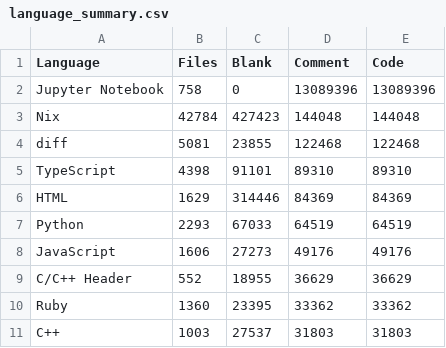
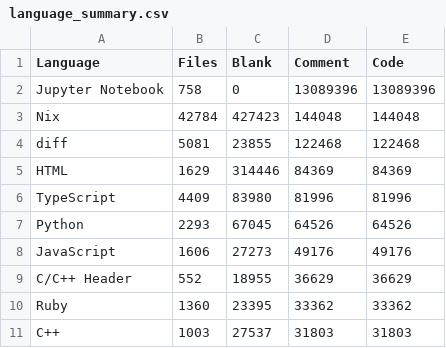
Before and after one commit to mohitmishra786/mohitmishra786, a CSV file: loc_results/language_summary.csv, drawn as a sheet; only a part is shown; the diff covers the shown part only.

```diff
--- a/loc_results/language_summary.csv
+++ b/loc_results/language_summary.csv
@@ -4,5 +4,5 @@ Nix,42784,427423,144048,144048
 diff,5081,23855,122468,122468
-TypeScript,4398,91101,89310,89310
 HTML,1629,314446,84369,84369
-Python,2293,67033,64519,64519
+TypeScript,4409,83980,81996,81996
+Python,2293,67045,64526,64526
 JavaScript,1606,27273,49176,49176
```
Also changed, not shown: 23 edited cells elsewhere in this file, loc_results/detailed_results.csv, loc_results/repo_summary.csv, 4 other files.
